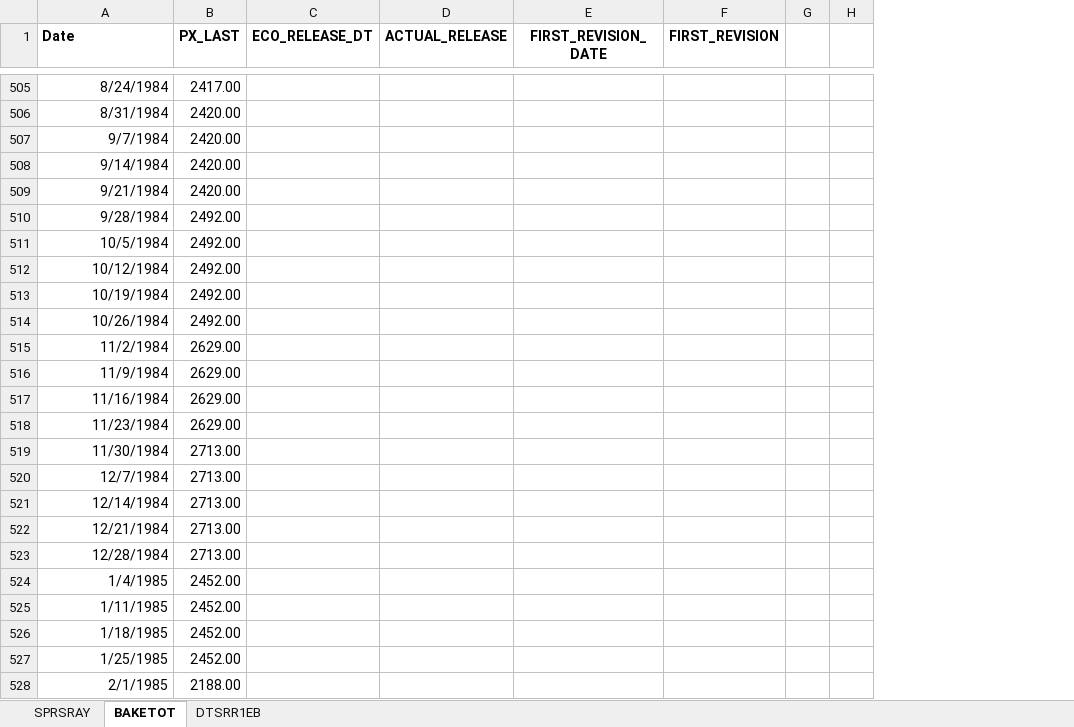
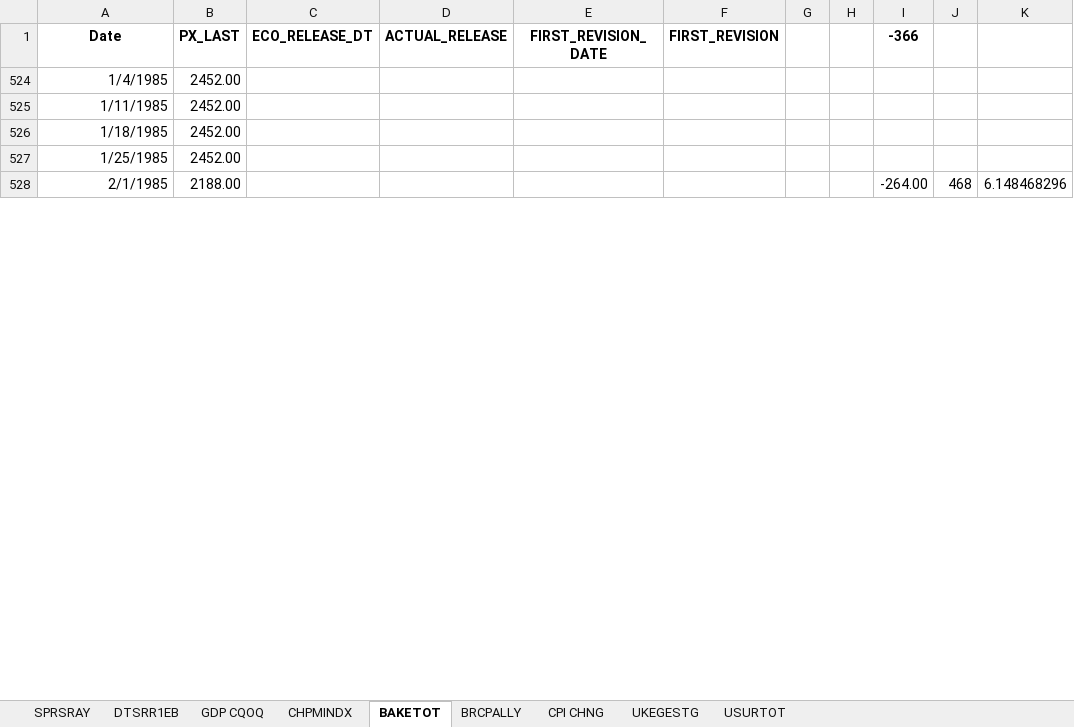
Before and after one commit to horns-hooves-unlimited/HH_Codebase, an Excel workbook: HH_Projects/05_Economic_Indices/Data_Files/Test_Files/Separate_Eco_Index_Table.xlsx, sheet BAKETOT, drawn as a sheet; only a part is shown, gaps mark what is left out; values as stored, in another font and other column widths than the file's, no borders; removed rows and columns are numbered as before the commit, all else as after; the diff covers the shown part only; the diff names each change by its address in the sheet, - before the commit and + after, or states it on an @@ line.

```diff
--- a/HH_Projects/05_Economic_Indices/Data_Files/Test_Files/Separate_Eco_Index_Table.xlsx (sheet BAKETOT)
+++ b/HH_Projects/05_Economic_Indices/Data_Files/Test_Files/Separate_Eco_Index_Table.xlsx (sheet BAKETOT)
+sheet tab: GDP CQOQ
+sheet tab: CHPMINDX
+sheet tab: BRCPALLY
+sheet tab: CPI CHNG
+sheet tab: UKEGESTG
+sheet tab: USURTOT
@@ sheet tab order changed: SPRSRAY | DTSRR1EB | GDP CQOQ | CHPMINDX | BAKETOT | BRCPALLY | CPI CHNG | UKEGESTG | USURTOT @@
-column G, empty
-column H, empty
+column G, empty
+column H, empty
+column I (-366), row 528: -264.00
+column J, row 528: 468
+column K, row 528: 6.148468296
-A1 alignment: left
+A1 alignment: center
@@ row 505 hidden: 8/24/1984 | 2417.00 @@
@@ row 506 hidden: 8/31/1984 | 2420.00 @@
@@ row 507 hidden: 9/7/1984 | 2420.00 @@
@@ row 508 hidden: 9/14/1984 | 2420.00 @@
@@ row 509 hidden: 9/21/1984 | 2420.00 @@
@@ row 510 hidden: 9/28/1984 | 2492.00 @@
@@ row 511 hidden: 10/5/1984 | 2492.00 @@
@@ row 512 hidden: 10/12/1984 | 2492.00 @@
@@ row 513 hidden: 10/19/1984 | 2492.00 @@
@@ row 514 hidden: 10/26/1984 | 2492.00 @@
@@ row 515 hidden: 11/2/1984 | 2629.00 @@
@@ row 516 hidden: 11/9/1984 | 2629.00 @@
@@ row 517 hidden: 11/16/1984 | 2629.00 @@
@@ row 518 hidden: 11/23/1984 | 2629.00 @@
@@ row 519 hidden: 11/30/1984 | 2713.00 @@
@@ row 520 hidden: 12/7/1984 | 2713.00 @@
@@ row 521 hidden: 12/14/1984 | 2713.00 @@
@@ row 522 hidden: 12/21/1984 | 2713.00 @@
@@ row 523 hidden: 12/28/1984 | 2713.00 @@
```
Also changed, not shown: 503 hidden or unhidden rows elsewhere in this sheet, sheet SPRSRAY, HH_Projects/05_Economic_Indices/Data_Files/Source_Files/Bloomberg_Eco_Flags.xlsx, 29 other files.
